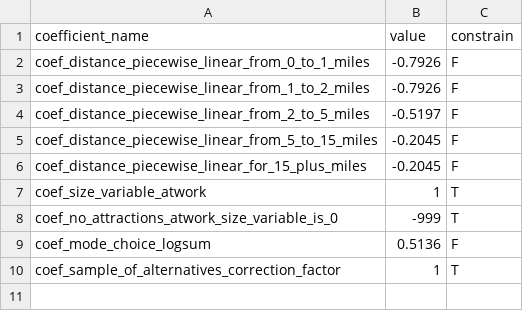
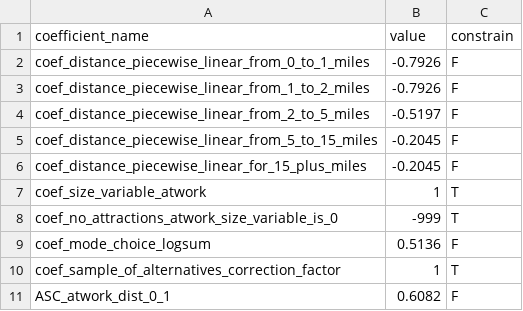
Before and after one commit to CMAP-REPOS/cmap_abm, a CSV file: activitysim/configs/atwork_subtour_destination_coefficients.csv, drawn as a sheet; the diff names each change by its address in the sheet, - before the commit and + after, or states it on an @@ line.

```diff
--- a/activitysim/configs/atwork_subtour_destination_coefficients.csv
+++ b/activitysim/configs/atwork_subtour_destination_coefficients.csv
+row 11: ASC_atwork_dist_0_1 | 0.6082 | F
```
Also changed, not shown: activitysim/configs/atwork_subtour_destination.csv, activitysim/configs/atwork_subtour_destination_sample.csv.
